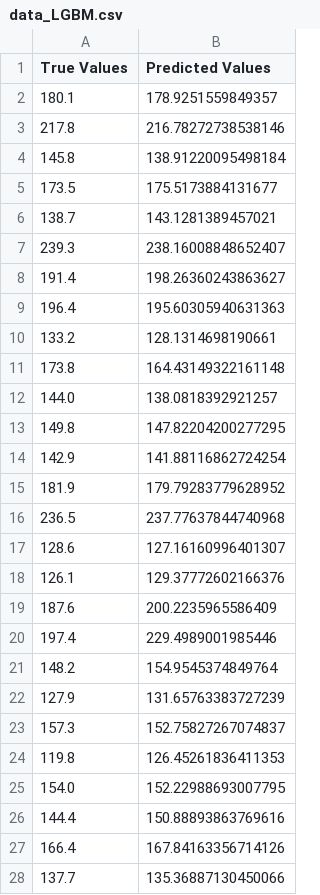
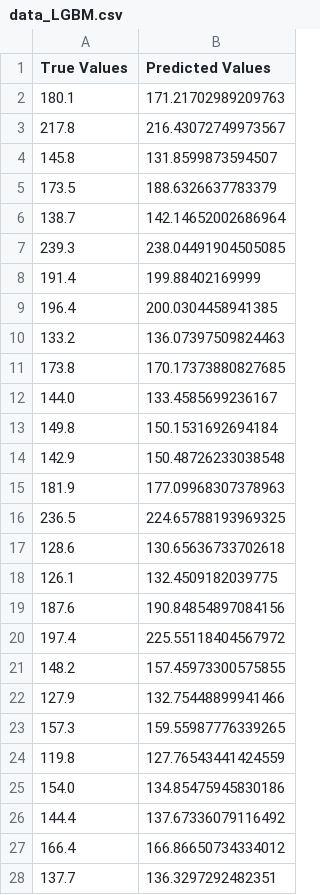
Before and after one commit to Enzo-vnc/CCS_prediction, a CSV file: Machine_Learning_CCS_Prediction/data_LGBM.csv, drawn as a sheet; only a part is shown; the diff covers the shown part only.

```diff
--- a/Machine_Learning_CCS_Prediction/data_LGBM.csv
+++ b/Machine_Learning_CCS_Prediction/data_LGBM.csv
@@ -1,28 +1,28 @@
 True Values,Predicted Values
-180.1,178.9251559849357
-217.8,216.78272738538146
-145.8,138.91220095498184
-173.5,175.5173884131677
-138.7,143.1281389457021
-239.3,238.16008848652407
-191.4,198.26360243863627
-196.4,195.60305940631363
-133.2,128.1314698190661
-173.8,164.43149322161148
-144.0,138.0818392921257
-149.8,147.82204200277295
-142.9,141.88116862724254
-181.9,179.79283779628952
-236.5,237.77637844740968
-128.6,127.16160996401307
-126.1,129.37772602166376
-187.6,200.2235965586409
-197.4,229.4989001985446
-148.2,154.9545374849764
-127.9,131.65763383727239
-157.3,152.75827267074837
-119.8,126.45261836411353
-154.0,152.22988693007795
-144.4,150.88893863769616
-166.4,167.84163356714126
-137.7,135.36887130450066
+180.1,171.21702989209763
+217.8,216.43072749973567
+145.8,131.8599873594507
+173.5,188.6326637783379
+138.7,142.14652002686964
+239.3,238.04491904505085
+191.4,199.88402169999
+196.4,200.0304458941385
+133.2,136.07397509824463
+173.8,170.17373880827685
+144.0,133.4585699236167
+149.8,150.1531692694184
+142.9,150.48726233038548
+181.9,177.09968307378963
+236.5,224.65788193969325
+128.6,130.65636733702618
+126.1,132.4509182039775
+187.6,190.84854897084156
+197.4,225.55118404567972
+148.2,157.45973300575855
+127.9,132.75448899941466
+157.3,159.55987776339265
+119.8,127.76543441424559
+154.0,134.85475945830186
+144.4,137.67336079116492
+166.4,166.86650734334012
+137.7,136.3297292482351
```
Also changed, not shown: 173 edited cells elsewhere in this file, Machine_Learning_CCS_Prediction/pca_reduced_data.csv, 6 other files.
